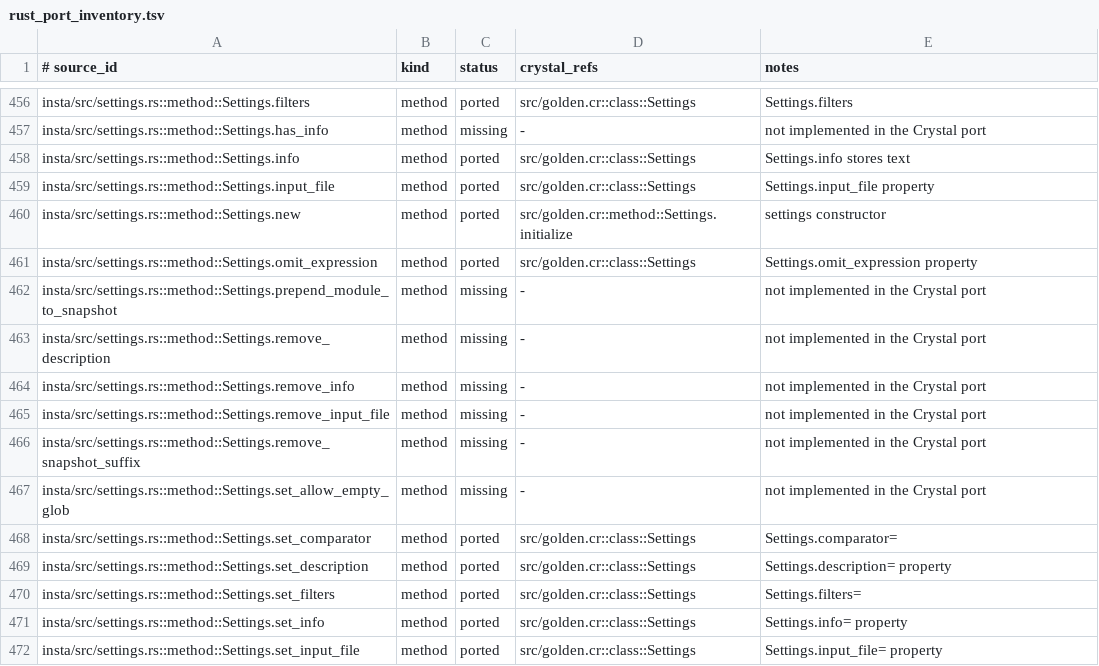
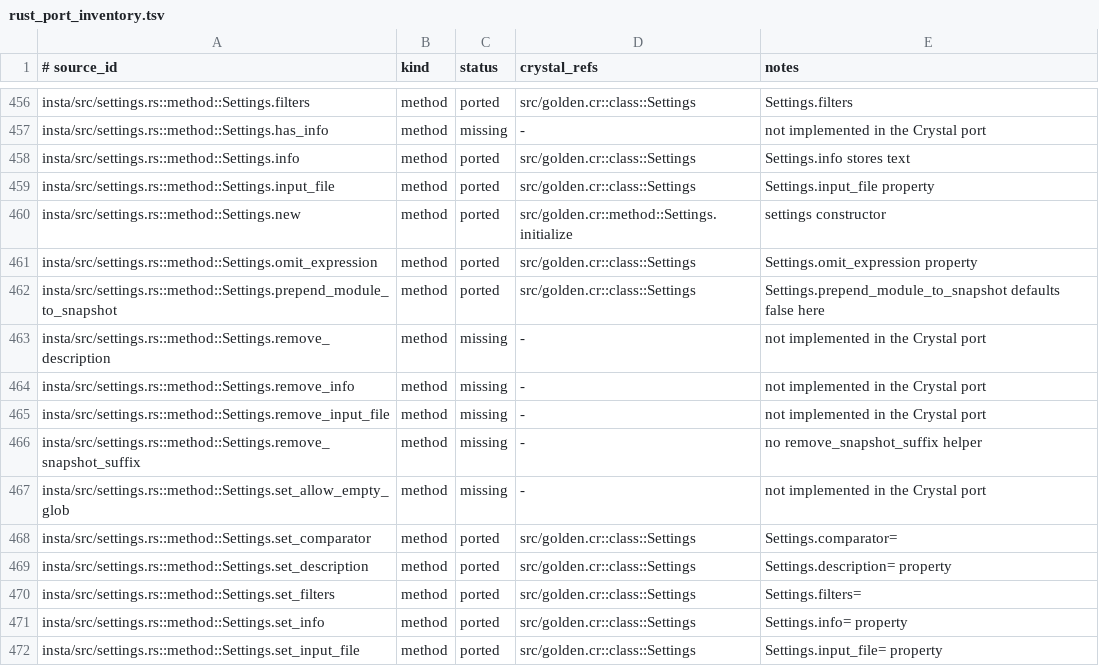
Before and after one commit to dsisnero/golden, a TSV file: plans/inventory/rust_port_inventory.tsv, drawn as a sheet; only a part is shown, gaps mark what is left out; the diff covers the shown part only.

Commit message:
port: snapshot naming (suffix, module prefix, allow-duplicates)
- snapshot_suffix appends @suffix to every snapshot name, including macro
  auto names; composed once in require_equal and snapshot_metadata
- prepend_module_to_snapshot prefixes the macro module name, producing
  Module/name.golden; defaults to false here (upstream true) to keep
  existing snapshot paths stable, documented as a divergence
- macros pass module_name from @type; require_equal accepts it for
  non-macro callers
- Golden.allow_duplicates block and allow_duplicates? track repeated
  snapshot names and raise when contents differ, mirroring
  with_allow_duplicates / record_snapshot_duplicate
- add 7 naming specs and document naming and duplicates in README and
  CHANGELOG; mark Phase 6.2 done and refresh the Where we are block
- ledger: 71 ported, 30 partial, 64 missing, 389 skipped

Gates: make format-check ok; make lint ok (13 files); make test ok
(190 examples); make inventory ok (554 items, tree-sitter backend);
rumdl ok.

mitsuhiko/insta 1.48.0 (3d62572f910cd19eba45673b37ad91293d82b689)

```diff
--- a/plans/inventory/rust_port_inventory.tsv
+++ b/plans/inventory/rust_port_inventory.tsv
@@ -461,3 +461,3 @@ insta/src/settings.rs::method::Settings.new	method	ported	src/golden.cr::method:
 insta/src/settings.rs::method::Settings.omit_expression	method	ported	src/golden.cr::class::Settings	Settings.omit_expression property
-insta/src/settings.rs::method::Settings.prepend_module_to_snapshot	method	missing	-	not implemented in the Crystal port
+insta/src/settings.rs::method::Settings.prepend_module_to_snapshot	method	ported	src/golden.cr::class::Settings	Settings.prepend_module_to_snapshot defaults false here
 insta/src/settings.rs::method::Settings.remove_description	method	missing	-	not implemented in the Crystal port
@@ -465,3 +465,3 @@ insta/src/settings.rs::method::Settings.remove_info	method	missing	-	not impleme
 insta/src/settings.rs::method::Settings.remove_input_file	method	missing	-	not implemented in the Crystal port
-insta/src/settings.rs::method::Settings.remove_snapshot_suffix	method	missing	-	not implemented in the Crystal port
+insta/src/settings.rs::method::Settings.remove_snapshot_suffix	method	missing	-	no remove_snapshot_suffix helper
 insta/src/settings.rs::method::Settings.set_allow_empty_glob	method	missing	-	not implemented in the Crystal port
```
Also changed, not shown: 27 edited cells elsewhere in this file, 7 other files.
